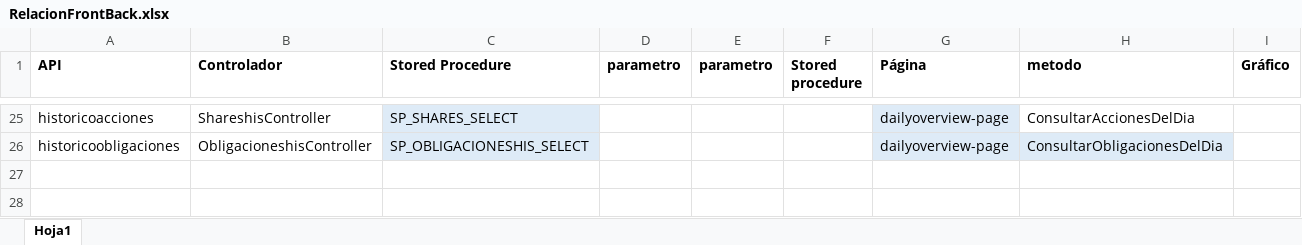
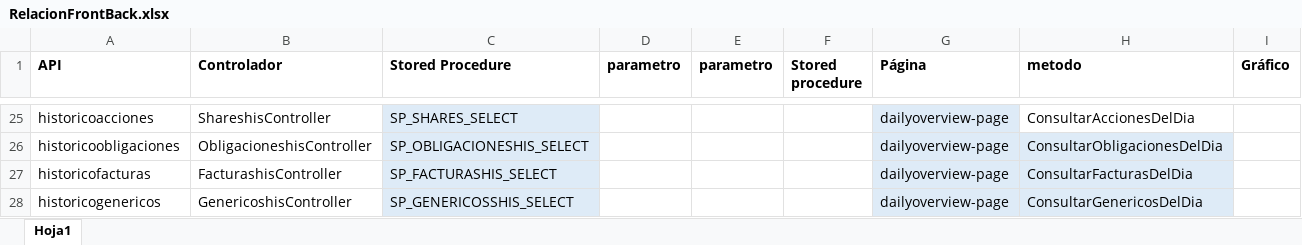
Before and after one commit to jhonorellana/SFEInvestment, an Excel workbook: RelacionFrontBack.xlsx, sheet Hoja1, drawn as a sheet; only a part is shown, gaps mark what is left out; values as stored, in another font and other column widths than the file's, no borders; the diff names each change by its address in the sheet, - before the commit and + after, or states it on an @@ line.

Commit message:
Se añaden tablas de valores genericos y facturas comerciales del día

```diff
--- a/RelacionFrontBack.xlsx (sheet Hoja1)
+++ b/RelacionFrontBack.xlsx (sheet Hoja1)
+row 27: historicofacturas | FacturashisController | SP_FACTURASHIS_SELECT |  |  |  | dailyoverview-page | ConsultarFacturasDelDia
+row 28: historicogenericos | GenericoshisController | SP_GENERICOSSHIS_SELECT |  |  |  | dailyoverview-page | ConsultarGenericosDelDia
```
Also changed, not shown: 6 other files.
